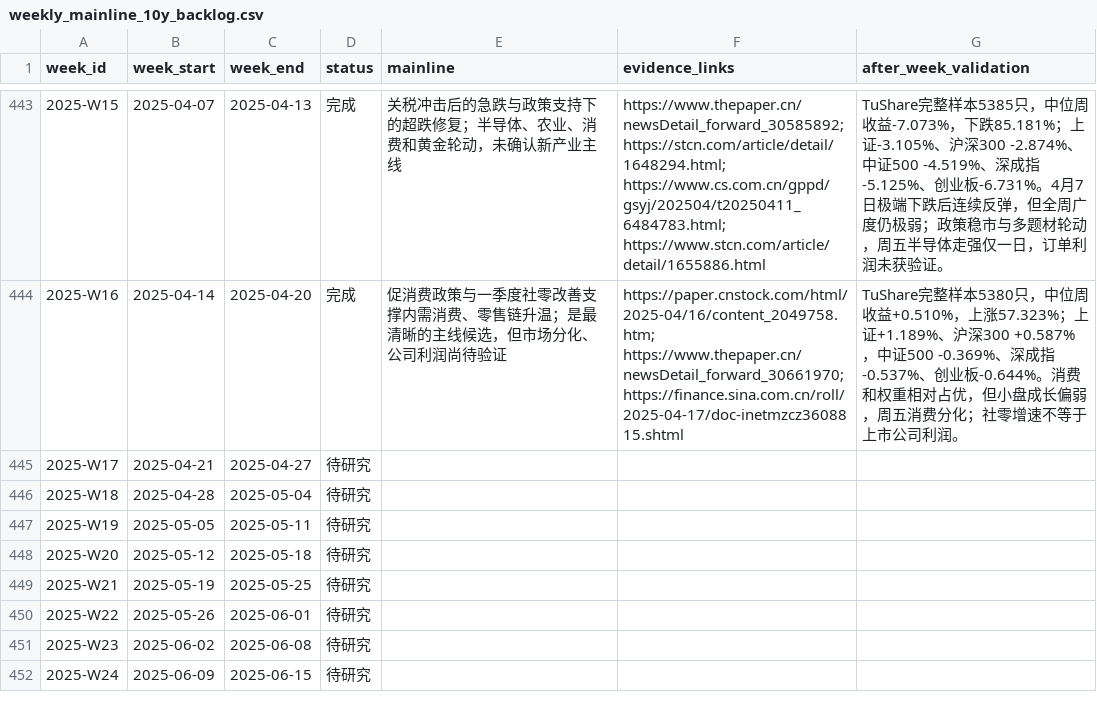
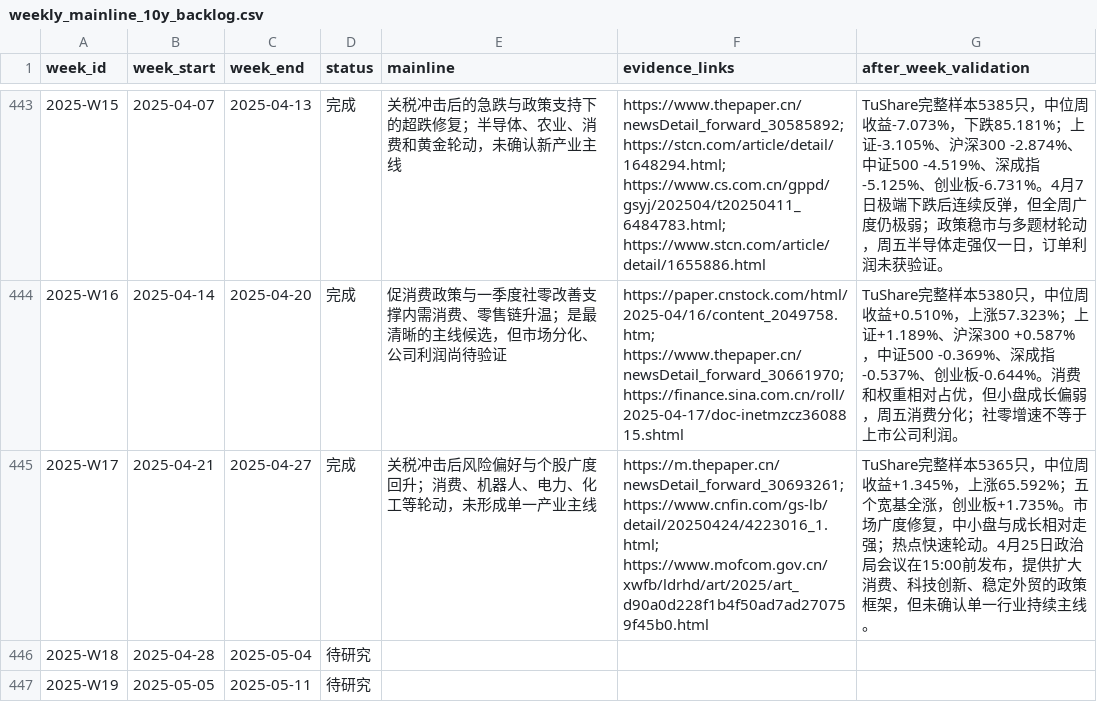
Before and after one commit to seacy19/WJ-, a CSV file: ww_research_results/weekly_mainline_10y_backlog.csv, drawn as a sheet; only a part is shown, gaps mark what is left out; the shorter side is filled out with more unchanged rows.

Commit message:
Add 2025-W17 weekly mainline report

```diff
--- a/ww_research_results/weekly_mainline_10y_backlog.csv
+++ b/ww_research_results/weekly_mainline_10y_backlog.csv
@@ -444,3 +444,3 @@
 2025-W16,2025-04-14,2025-04-20,完成,促消费政策与一季度社零改善支撑内需消费、零售链升温；是最清晰的主线候选，但市场分化、公司利润尚待验证,https://paper.cnstock.com/html/2025-04/16/content_2049758.htm; https://www.thepaper.cn/newsDetail_forward_30661970; https://finance.sina.com.cn/roll/2025-04-17/doc-inetmzcz3608815.shtml,TuShare完整样本5380只，中位周收益+0.510%，上涨57.323%；上证+1.189%、沪深300 +0.587%，中证500 -0.369%、深成指-0.537%、创业板-0.644%。消费和权重相对占优，但小盘成长偏弱，周五消费分化；社零增速不等于上市公司利润。
-2025-W17,2025-04-21,2025-04-27,待研究,,,
+2025-W17,2025-04-21,2025-04-27,完成,关税冲击后风险偏好与个股广度回升；消费、机器人、电力、化工等轮动，未形成单一产业主线,https://m.thepaper.cn/newsDetail_forward_30693261; https://www.cnfin.com/gs-lb/detail/20250424/4223016_1.html; https://www.mofcom.gov.cn/xwfb/ldrhd/art/2025/art_d90a0d228f1b4f50ad7ad270759f45b0.html,TuShare完整样本5365只，中位周收益+1.345%，上涨65.592%；五个宽基全涨，创业板+1.735%。市场广度修复，中小盘与成长相对走强；热点快速轮动。4月25日政治局会议在15:00前发布，提供扩大消费、科技创新、稳定外贸的政策框架，但未确认单一行业持续主线。
 2025-W18,2025-04-28,2025-05-04,待研究,,,
```
Also changed, not shown: 3 other files.
